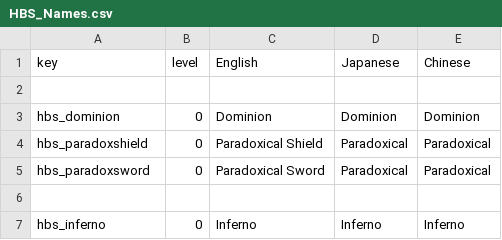
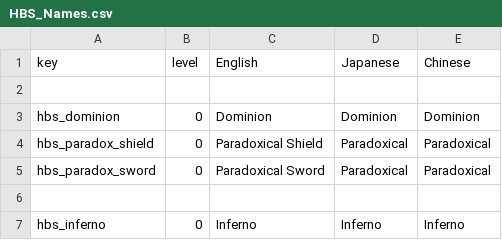
Before and after one commit to patropheleth/NOISZ-mod, a CSV file: HBS_Names.csv, drawn as a sheet.

```diff
--- a/HBS_Names.csv
+++ b/HBS_Names.csv
@@ -3,4 +3,4 @@ key,level,English,Japanese,Chinese
 hbs_dominion,0,Dominion,Dominion,Dominion
-hbs_paradoxshield,0,Paradoxical Shield,Paradoxical,Paradoxical
-hbs_paradoxsword,0,Paradoxical Sword,Paradoxical,Paradoxical
+hbs_paradox_shield,0,Paradoxical Shield,Paradoxical,Paradoxical
+hbs_paradox_sword,0,Paradoxical Sword,Paradoxical,Paradoxical
 ,,,,
```
Also changed, not shown: HBS.csv, HBS_Descriptions.csv, 6 other files.
